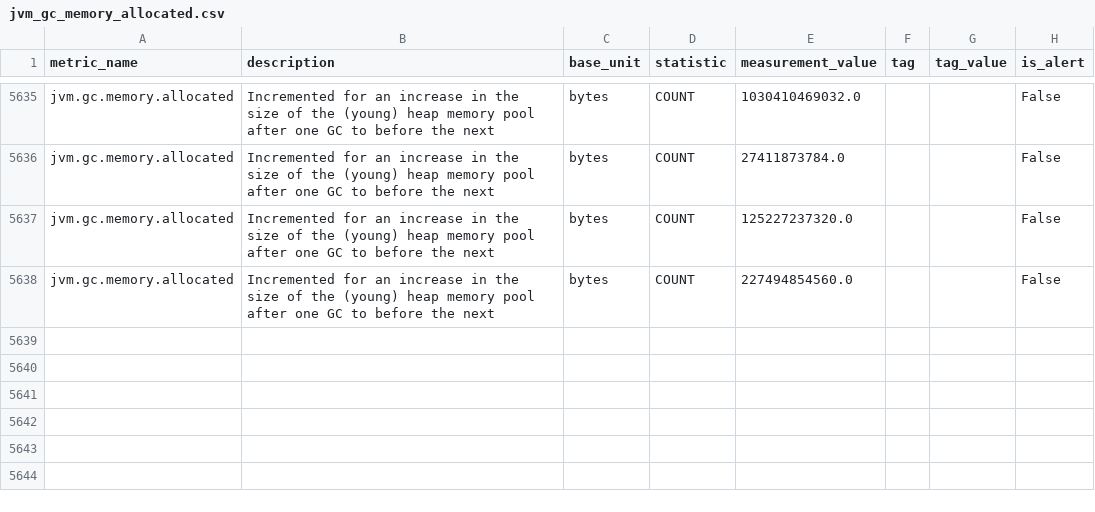
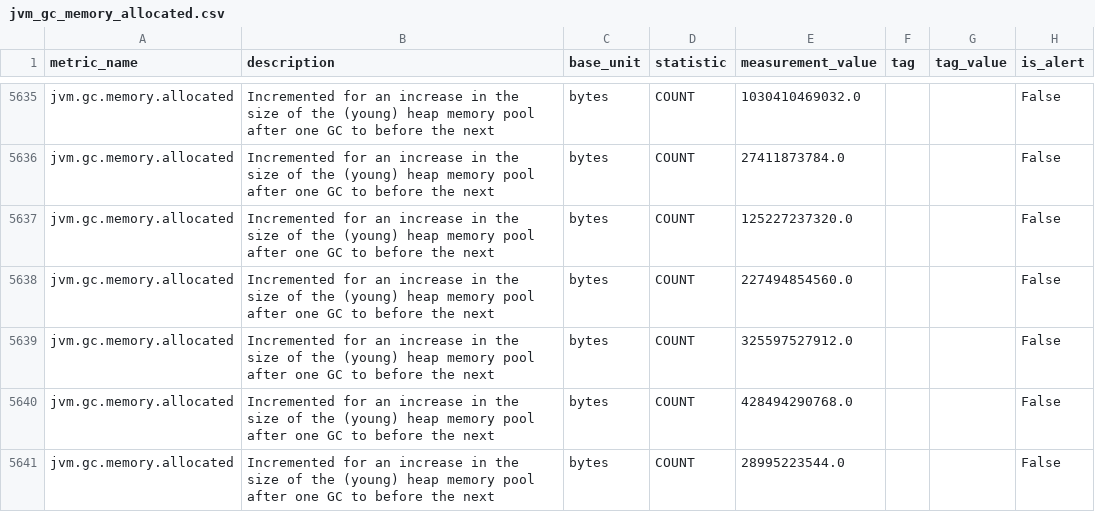
Before and after one commit to DarlanNoetzold/healthcheck_API, a CSV file: cython_impl/metrics_from_database/jvm_gc_memory_allocated.csv, drawn as a sheet; only a part is shown, gaps mark what is left out.

```diff
--- a/cython_impl/metrics_from_database/jvm_gc_memory_allocated.csv
+++ b/cython_impl/metrics_from_database/jvm_gc_memory_allocated.csv
@@ -5638 +5638,4 @@ jvm.gc.memory.allocated,Incremented for an increase in the size of the (young) h
 jvm.gc.memory.allocated,Incremented for an increase in the size of the (young) heap memory pool after one GC to before the next,bytes,COUNT,227494854560.0,,,False
+jvm.gc.memory.allocated,Incremented for an increase in the size of the (young) heap memory pool after one GC to before the next,bytes,COUNT,325597527912.0,,,False
+jvm.gc.memory.allocated,Incremented for an increase in the size of the (young) heap memory pool after one GC to before the next,bytes,COUNT,428494290768.0,,,False
+jvm.gc.memory.allocated,Incremented for an increase in the size of the (young) heap memory pool after one GC to before the next,bytes,COUNT,28995223544.0,,,False
```
Also changed, not shown: cython_impl/metrics_from_database/jvm_classes_loaded.csv, cython_impl/metrics_from_database/jvm_compilation_time.csv, 19 other files.
